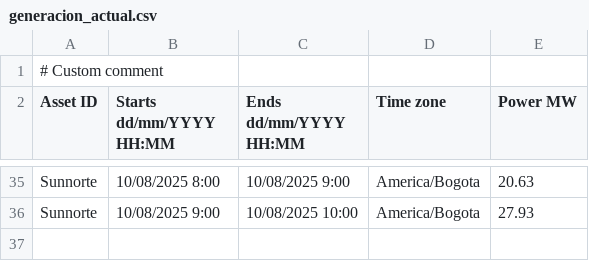
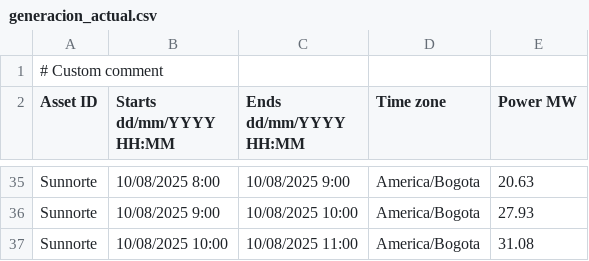
Before and after one commit to AndresMachuca21/Dashboard-Solar, a CSV file: generacion_actual.csv, drawn as a sheet; only a part is shown, gaps mark what is left out.

Commit message:
Auto-update CSV desde FTP

```diff
--- a/generacion_actual.csv
+++ b/generacion_actual.csv
@@ -36 +36,2 @@ Sunnorte;10/08/2025 8:00;10/08/2025 9:00;America/Bogota;20.63
 Sunnorte;10/08/2025 9:00;10/08/2025 10:00;America/Bogota;27.93
+Sunnorte;10/08/2025 10:00;10/08/2025 11:00;America/Bogota;31.08
```
